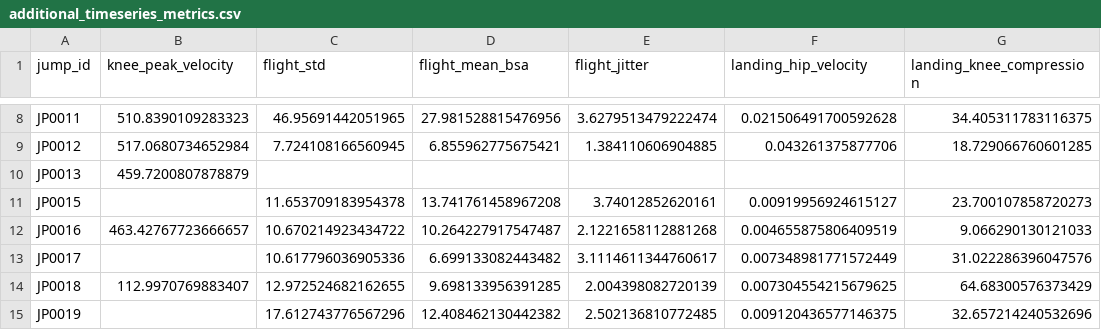
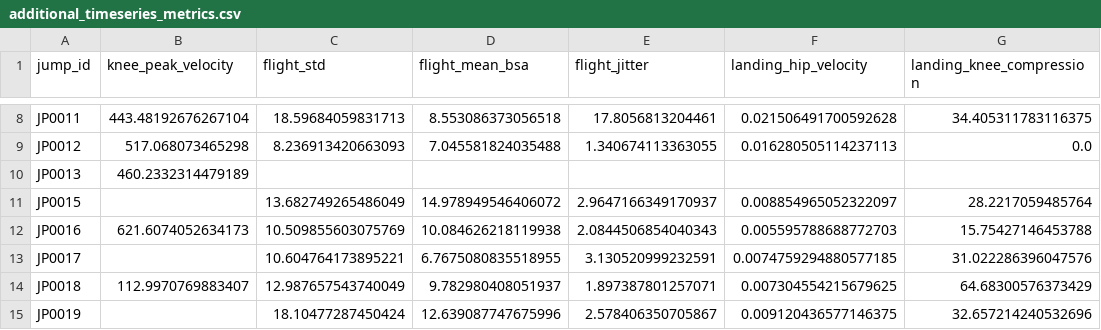
Before and after one commit to elisa-negrini/SkiProject-SportTech, a CSV file: metrics/core_metrics/timeseries_metrics/additional_timeseries_metrics.csv, drawn as a sheet; only a part is shown, gaps mark what is left out; the diff covers the shown part only; the diff names each change by its address in the sheet, - before the commit and + after, or states it on an @@ line.

```diff
--- a/metrics/core_metrics/timeseries_metrics/additional_timeseries_metrics.csv
+++ b/metrics/core_metrics/timeseries_metrics/additional_timeseries_metrics.csv
-B8 (knee_peak_velocity): 510.8390109283323
+B8 (knee_peak_velocity): 443.48192676267104
-C8 (flight_std): 46.95691442051965
+C8 (flight_std): 18.59684059831713
-D8 (flight_mean_bsa): 27.981528815476956
+D8 (flight_mean_bsa): 8.553086373056518
-E8 (flight_jitter): 3.6279513479222474
+E8 (flight_jitter): 17.8056813204461
-B9 (knee_peak_velocity): 517.0680734652984
+B9 (knee_peak_velocity): 517.068073465298
-C9 (flight_std): 7.724108166560945
+C9 (flight_std): 8.236913420663093
-D9 (flight_mean_bsa): 6.855962775675421
+D9 (flight_mean_bsa): 7.045581824035488
-E9 (flight_jitter): 1.384110606904885
+E9 (flight_jitter): 1.340674113363055
-F9 (landing_hip_velocity): 0.043261375877706
+F9 (landing_hip_velocity): 0.016280505114237113
-G9 (landing_knee_compression): 18.729066760601285
+G9 (landing_knee_compression): 0.0
-B10 (knee_peak_velocity): 459.7200807878879
+B10 (knee_peak_velocity): 460.2332314479189
-C11 (flight_std): 11.653709183954378
+C11 (flight_std): 13.682749265486049
-D11 (flight_mean_bsa): 13.741761458967208
+D11 (flight_mean_bsa): 14.978949546406072
-E11 (flight_jitter): 3.74012852620161
+E11 (flight_jitter): 2.9647166349170937
-F11 (landing_hip_velocity): 0.00919956924615127
+F11 (landing_hip_velocity): 0.008854965052322097
-G11 (landing_knee_compression): 23.700107858720273
+G11 (landing_knee_compression): 28.2217059485764
-B12 (knee_peak_velocity): 463.42767723666657
+B12 (knee_peak_velocity): 621.6074052634173
-C12 (flight_std): 10.670214923434722
+C12 (flight_std): 10.509855603075769
-D12 (flight_mean_bsa): 10.264227917547487
+D12 (flight_mean_bsa): 10.084626218119938
-E12 (flight_jitter): 2.1221658112881268
+E12 (flight_jitter): 2.0844506854040343
-F12 (landing_hip_velocity): 0.004655875806409519
+F12 (landing_hip_velocity): 0.005595788688772703
-G12 (landing_knee_compression): 9.066290130121033
+G12 (landing_knee_compression): 15.75427146453788
-C13 (flight_std): 10.617796036905336
+C13 (flight_std): 10.604764173895221
-D13 (flight_mean_bsa): 6.699133082443482
+D13 (flight_mean_bsa): 6.7675080835518955
-E13 (flight_jitter): 3.1114611344760617
+E13 (flight_jitter): 3.130520999232591
-F13 (landing_hip_velocity): 0.007348981771572449
+F13 (landing_hip_velocity): 0.0074759294880577185
-C14 (flight_std): 12.972524682162655
+C14 (flight_std): 12.987657543740049
-D14 (flight_mean_bsa): 9.698133956391285
+D14 (flight_mean_bsa): 9.782980408051937
-E14 (flight_jitter): 2.004398082720139
+E14 (flight_jitter): 1.897387801257071
-C15 (flight_std): 17.612743776567296
+C15 (flight_std): 18.10477287450424
-D15 (flight_mean_bsa): 12.408462130442382
+D15 (flight_mean_bsa): 12.639087747675996
-E15 (flight_jitter): 2.502136810772485
+E15 (flight_jitter): 2.578406350705867
```
Also changed, not shown: 69 edited cells elsewhere in this file, metrics/core_metrics/metrics_per_frame.csv, metrics/core_metrics/metrics_summary_per_jump.csv, 3 other files.
